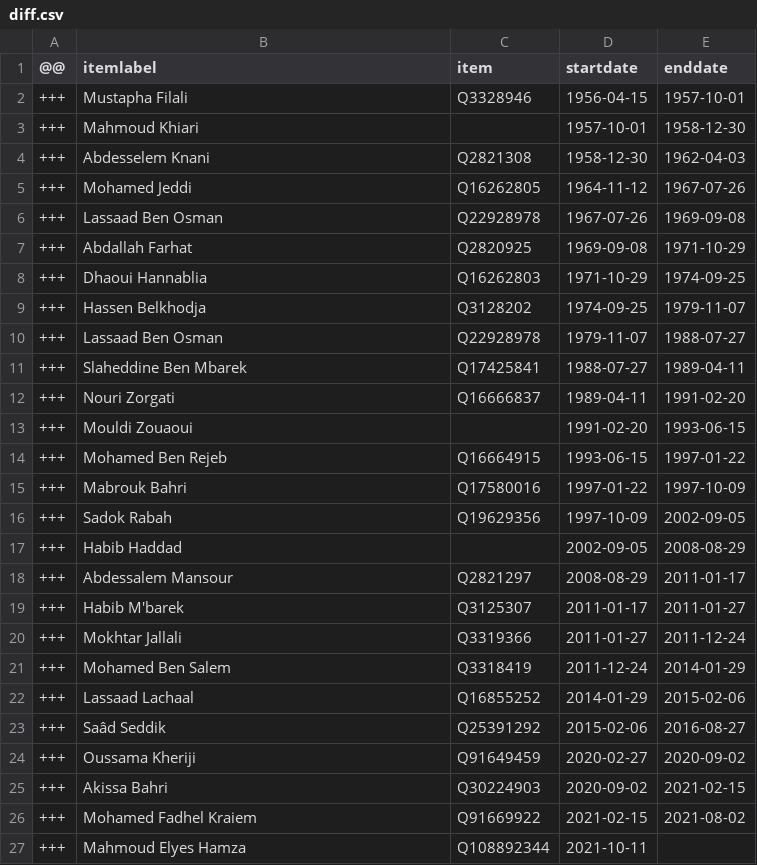
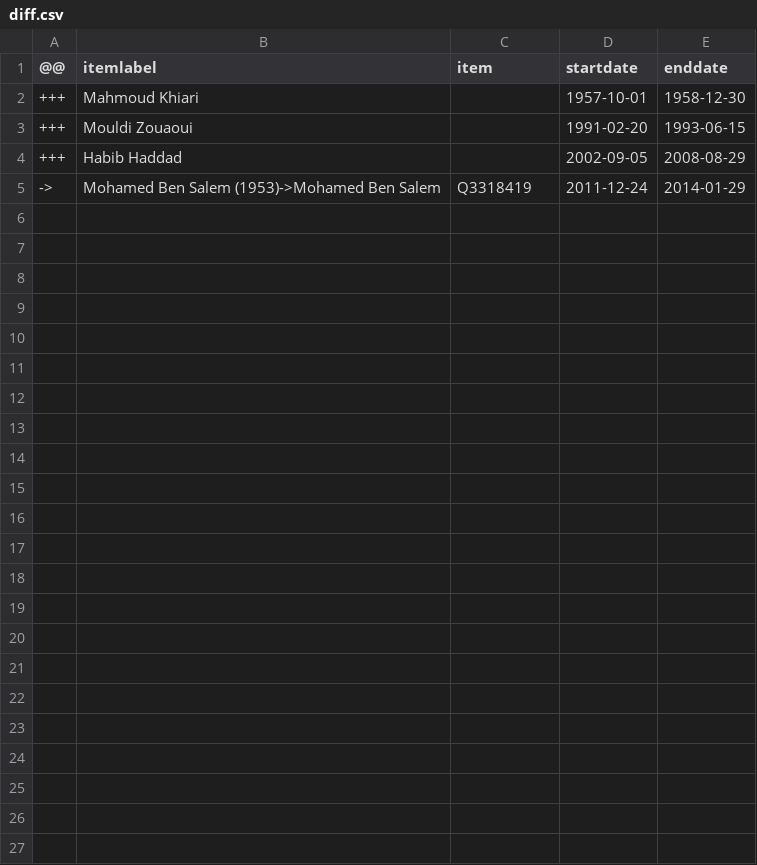
Before and after one commit to every-politician-scrapers/tunisia-ministers, a CSV file: sources/agriculture-frwiki/diff.csv, drawn as a sheet.

```diff
--- a/sources/agriculture-frwiki/diff.csv
+++ b/sources/agriculture-frwiki/diff.csv
@@ -1,27 +1,5 @@
 @@,itemlabel,item,startdate,enddate
-+++,Mustapha Filali,Q3328946,1956-04-15,1957-10-01
 +++,Mahmoud Khiari,,1957-10-01,1958-12-30
-+++,Abdesselem Knani,Q2821308,1958-12-30,1962-04-03
-+++,Mohamed Jeddi,Q16262805,1964-11-12,1967-07-26
-+++,Lassaad Ben Osman,Q22928978,1967-07-26,1969-09-08
-+++,Abdallah Farhat,Q2820925,1969-09-08,1971-10-29
-+++,Dhaoui Hannablia,Q16262803,1971-10-29,1974-09-25
-+++,Hassen Belkhodja,Q3128202,1974-09-25,1979-11-07
-+++,Lassaad Ben Osman,Q22928978,1979-11-07,1988-07-27
-+++,Slaheddine Ben Mbarek,Q17425841,1988-07-27,1989-04-11
-+++,Nouri Zorgati,Q16666837,1989-04-11,1991-02-20
 +++,Mouldi Zouaoui,,1991-02-20,1993-06-15
-+++,Mohamed Ben Rejeb,Q16664915,1993-06-15,1997-01-22
-+++,Mabrouk Bahri,Q17580016,1997-01-22,1997-10-09
-+++,Sadok Rabah,Q19629356,1997-10-09,2002-09-05
 +++,Habib Haddad,,2002-09-05,2008-08-29
-+++,Abdessalem Mansour,Q2821297,2008-08-29,2011-01-17
-+++,Habib M'barek,Q3125307,2011-01-17,2011-01-27
-+++,Mokhtar Jallali,Q3319366,2011-01-27,2011-12-24
-+++,Mohamed Ben Salem,Q3318419,2011-12-24,2014-01-29
-+++,Lassaad Lachaal,Q16855252,2014-01-29,2015-02-06
-+++,Saâd Seddik,Q25391292,2015-02-06,2016-08-27
-+++,Oussama Kheriji,Q91649459,2020-02-27,2020-09-02
-+++,Akissa Bahri,Q30224903,2020-09-02,2021-02-15
-+++,Mohamed Fadhel Kraiem,Q91669922,2021-02-15,2021-08-02
-+++,Mahmoud Elyes Hamza,Q108892344,2021-10-11,
+->,Mohamed Ben Salem (1953)->Mohamed Ben Salem,Q3318419,2011-12-24,2014-01-29
```
Also changed, not shown: sources/agriculture-frwiki/wikidata.csv, sources/cabinet-enwiki/wikidata.csv, 21 other files.
